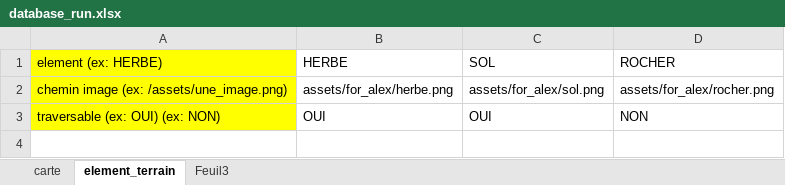
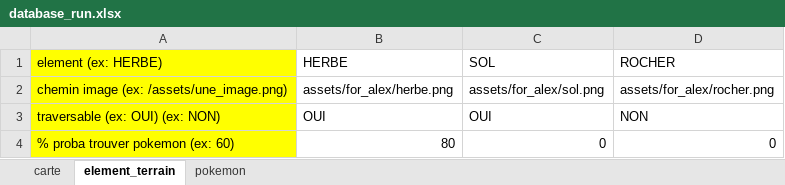
Before and after one commit to PierrickMonchoix/pacomon, an Excel workbook: assets/for_alex/database_run.xlsx, sheet element_terrain, drawn as a sheet; values as stored, in another font and other column widths than the file's, no borders; the diff names each change by its address in the sheet, - before the commit and + after, or states it on an @@ line.

```diff
--- a/assets/for_alex/database_run.xlsx (sheet element_terrain)
+++ b/assets/for_alex/database_run.xlsx (sheet element_terrain)
-sheet tab: Feuil3
+sheet tab: pokemon
+row 4: % proba trouver pokemon (ex: 60) | 80 | 0 | 0
```
Also changed, not shown: sheet pokemon, assets/for_tests/database_test.xlsx, 24 other files.
